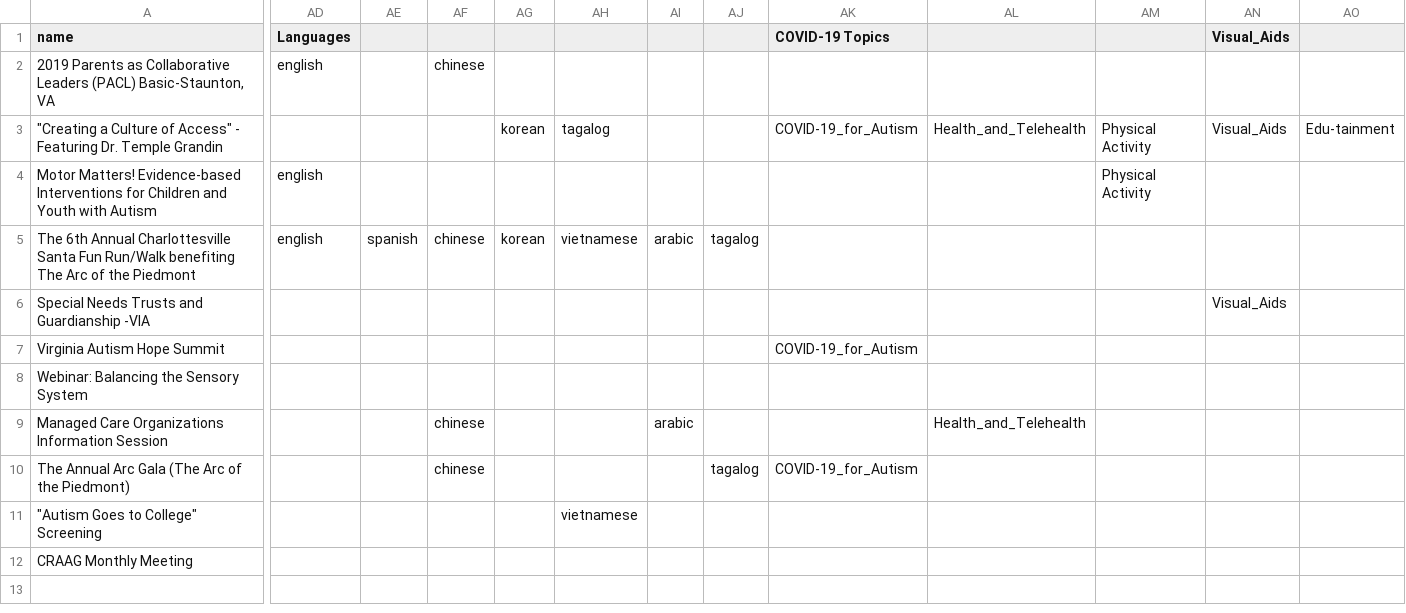
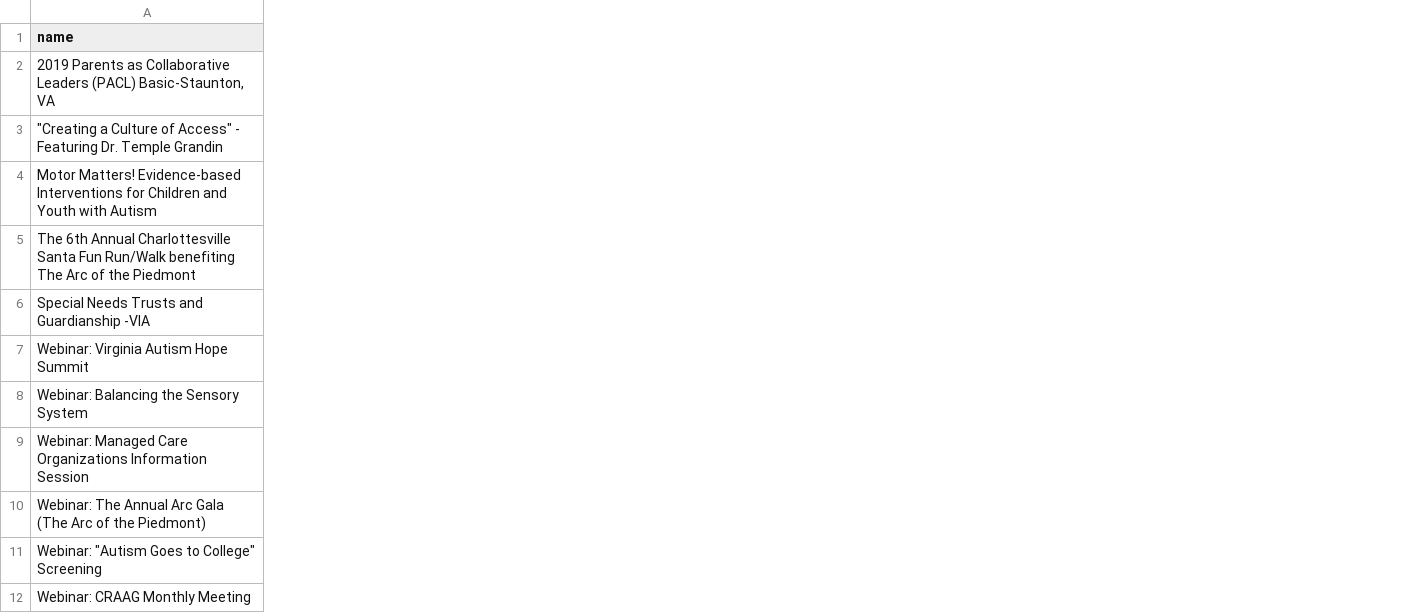
Before and after one commit to autismdrive/autismdrive, a CSV file: backend/example_data/events.csv, drawn as a sheet; only a part is shown, gaps mark what is left out; removed rows and columns are numbered as before the commit, all else as after; the diff covers the shown part only; the diff names each change by its address in the sheet, - before the commit and + after, or states it on an @@ line.

Commit message:
merge webinar model into event model to better facilitat the eventual need to allow registration for physical events as well as webinars

```diff
--- a/backend/example_data/events.csv
+++ b/backend/example_data/events.csv
-column AD (Languages), rows 2-5: english |  | english | english
-column AE, row 5: spanish
-column AF, rows 2-10: chinese |  |  | chinese |  |  |  | chinese | chinese
-column AG, rows 3-5: korean |  | korean
-column AH, rows 3-11: tagalog |  | vietnamese |  |  |  |  |  | vietnamese
-column AI, rows 5-9: arabic |  |  |  | arabic
-column AJ, rows 5-10: tagalog |  |  |  |  | tagalog
-column AK (COVID-19 Topics), rows 3-10: COVID-19_for_Autism |  |  |  | COVID-19_for_Autism |  |  | COVID-19_for_Autism
-column AL, rows 3-9: Health_and_Telehealth |  |  |  |  |  | Health_and_Telehealth
-column AM, rows 3-4: Physical Activity | Physical Activity
-column AN (Visual_Aids), rows 3-6: Visual_Aids |  |  | Visual_Aids
-column AO, row 3: Edu-tainment
-A7 (name): Virginia Autism Hope Summit
+A7 (name): Webinar: Virginia Autism Hope Summit
-A9 (name): Managed Care…
+A9 (name): Webinar: Managed Care…
-A10 (name): The Annual…
+A10 (name): Webinar: The Annual…
-A11 (name): "Autism Goes to College" Screening
+A11 (name): Webinar: "Autism Goes to College" Screening
-A12 (name): CRAAG Monthly Meeting
+A12 (name): Webinar: CRAAG Monthly Meeting
```
Also changed, not shown: 3 added columns, 2 removed columns and 3 edited cells elsewhere in this file, 23 other files.
